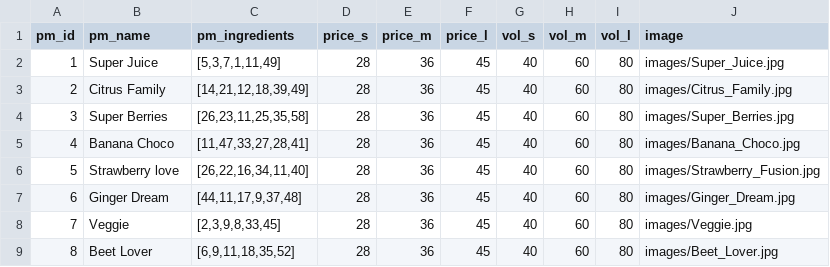
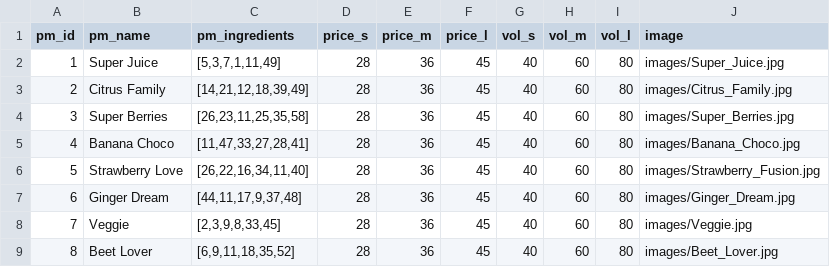
Before and after one commit to kejrun/KALASPINGLORNA, a CSV file: data/premade.csv, drawn as a sheet.

```diff
--- a/data/premade.csv
+++ b/data/premade.csv
@@ -5,3 +5,3 @@ pm_id,pm_name,pm_ingredients,price_s,price_m,price_l,vol_s,vol_m,vol_l,image
 4,Banana Choco,"[11,47,33,27,28,41]",28,36,45,40,60,80,images/Banana_Choco.jpg
-5,Strawberry love,"[26,22,16,34,11,40]",28,36,45,40,60,80,images/Strawberry_Fusion.jpg
+5,Strawberry Love,"[26,22,16,34,11,40]",28,36,45,40,60,80,images/Strawberry_Fusion.jpg
 6,Ginger Dream,"[44,11,17,9,37,48]",28,36,45,40,60,80,images/Ginger_Dream.jpg
```
Also changed, not shown: data/ingredients.csv, 5 other files.
